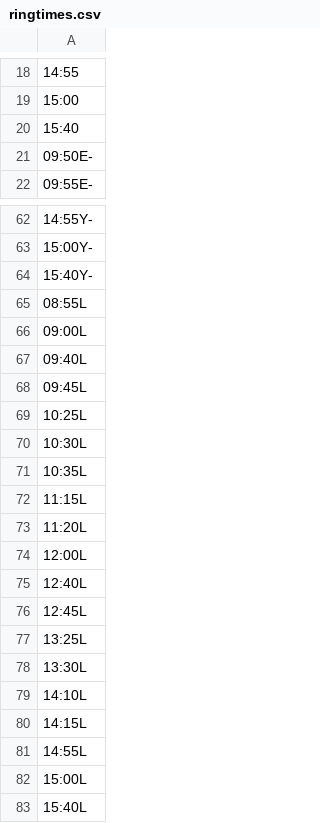
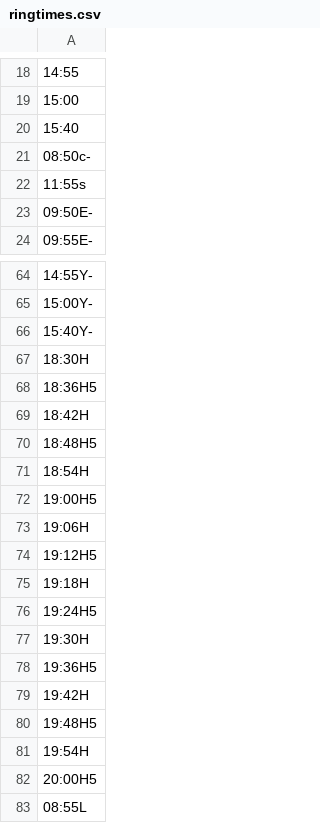
Before and after one commit to pepa65/piring, a CSV file: ringtimes.csv, drawn as a sheet; only a part is shown, gaps mark what is left out; the shorter side is filled out with more unchanged rows; the diff names each change by its address in the sheet, - before the commit and + after, or states it on an @@ line.

```diff
--- a/ringtimes.csv
+++ b/ringtimes.csv
+row 21: 08:50c-
+row 22: 11:55s
+row 67: 18:30H
+row 68: 18:36H5
+row 69: 18:42H
+row 70: 18:48H5
+row 71: 18:54H
+row 72: 19:00H5
+row 73: 19:06H
+row 74: 19:12H5
+row 75: 19:18H
+row 76: 19:24H5
+row 77: 19:30H
+row 78: 19:36H5
+row 79: 19:42H
+row 80: 19:48H5
+row 81: 19:54H
+row 82: 20:00H5
```
Also changed, not shown: ringdates.csv, 3 other files.
